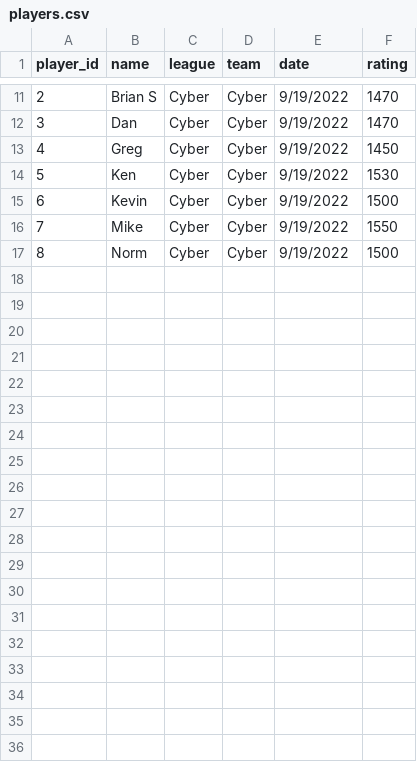
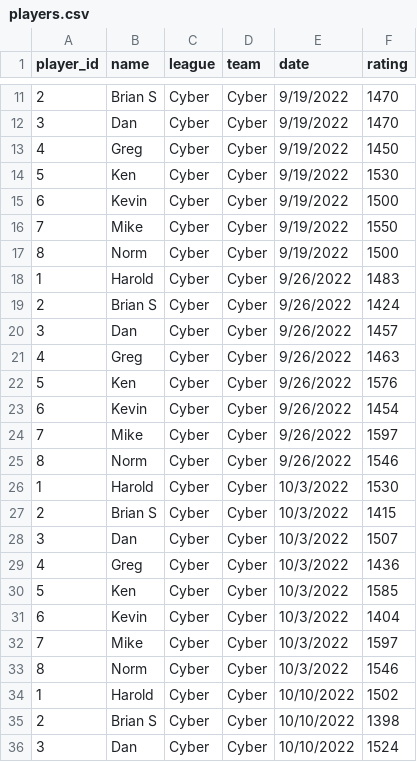
Before and after one commit to DMcDonough26/dart_elo, a CSV file: players.csv, drawn as a sheet; only a part is shown, gaps mark what is left out; the diff covers the shown part only.

```diff
--- a/players.csv
+++ b/players.csv
@@ -17 +17,20 @@ player_id,name,league,team,date,rating
 8,Norm,Cyber,Cyber,9/19/2022,1500
+1,Harold,Cyber,Cyber,9/26/2022,1483
+2,Brian S,Cyber,Cyber,9/26/2022,1424
+3,Dan,Cyber,Cyber,9/26/2022,1457
+4,Greg,Cyber,Cyber,9/26/2022,1463
+5,Ken,Cyber,Cyber,9/26/2022,1576
+6,Kevin,Cyber,Cyber,9/26/2022,1454
+7,Mike,Cyber,Cyber,9/26/2022,1597
+8,Norm,Cyber,Cyber,9/26/2022,1546
+1,Harold,Cyber,Cyber,10/3/2022,1530
+2,Brian S,Cyber,Cyber,10/3/2022,1415
+3,Dan,Cyber,Cyber,10/3/2022,1507
+4,Greg,Cyber,Cyber,10/3/2022,1436
+5,Ken,Cyber,Cyber,10/3/2022,1585
+6,Kevin,Cyber,Cyber,10/3/2022,1404
+7,Mike,Cyber,Cyber,10/3/2022,1597
+8,Norm,Cyber,Cyber,10/3/2022,1546
+1,Harold,Cyber,Cyber,10/10/2022,1502
+2,Brian S,Cyber,Cyber,10/10/2022,1398
+3,Dan,Cyber,Cyber,10/10/2022,1524
```
Also changed, not shown: 13 added rows elsewhere in this file, matches.csv, players_backup.csv, 2 other files.
